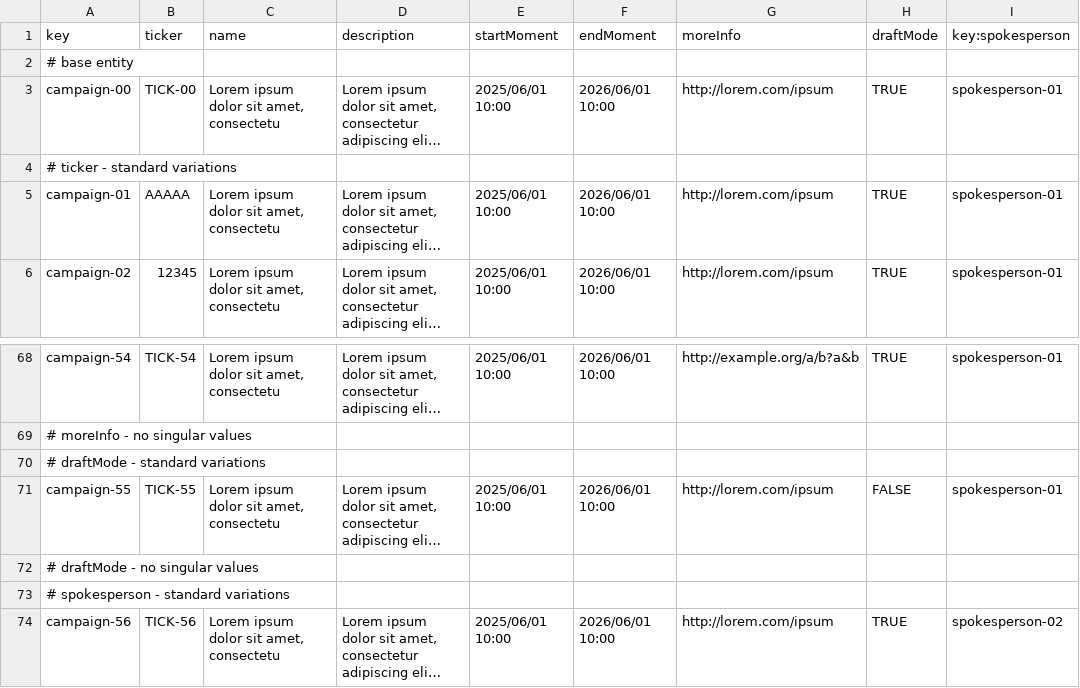
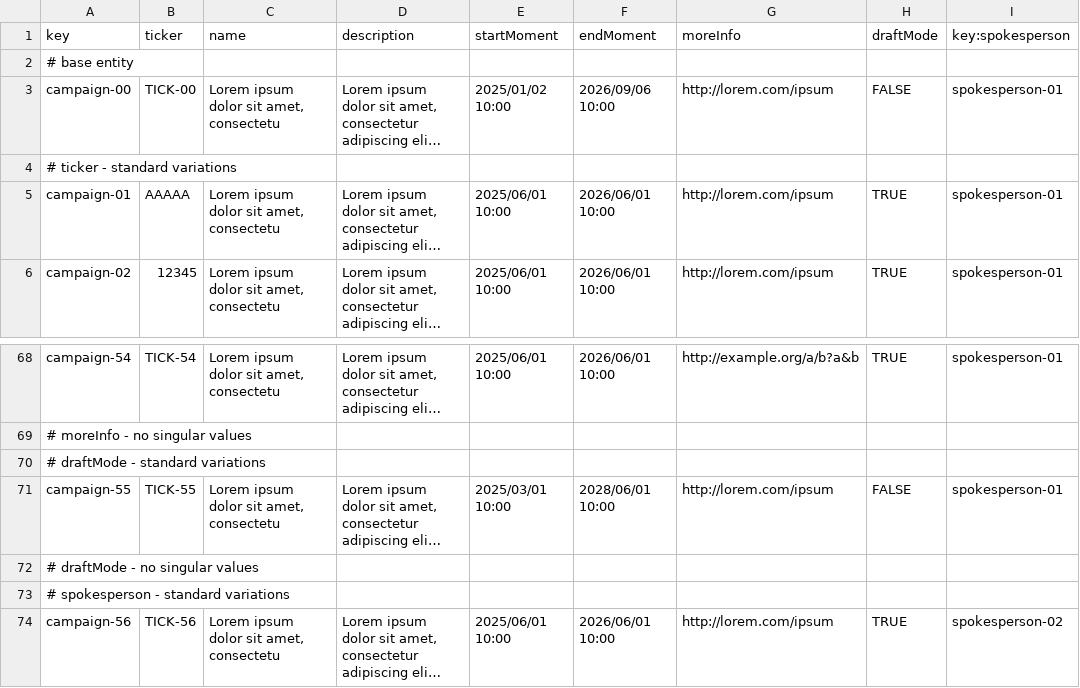
Before and after one commit to DP2-G050/Acme-Starters-C, a CSV file: src/main/resources/WEB-INF/data/sample/batch-02/campaign.csv, drawn as a sheet; only a part is shown, gaps mark what is left out; long unchanged cells end in …; the diff names each change by its address in the sheet, - before the commit and + after, or states it on an @@ line.

```diff
--- a/src/main/resources/WEB-INF/data/sample/batch-02/campaign.csv
+++ b/src/main/resources/WEB-INF/data/sample/batch-02/campaign.csv
-E3 (startMoment): 2025/06/01 10:00
+E3 (startMoment): 2025/01/02 10:00
-F3 (endMoment): 2026/06/01 10:00
+F3 (endMoment): 2026/09/06 10:00
-H3 (draftMode): TRUE
+H3 (draftMode): FALSE
-E71 (startMoment): 2025/06/01 10:00
+E71 (startMoment): 2025/03/01 10:00
-F71 (endMoment): 2026/06/01 10:00
+F71 (endMoment): 2028/06/01 10:00
```
Also changed, not shown: src/main/resources/WEB-INF/data/errata/batch-01/user-account.csv, 16 other files.
